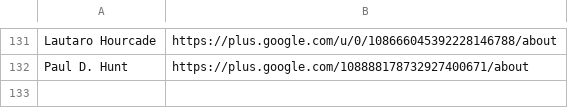
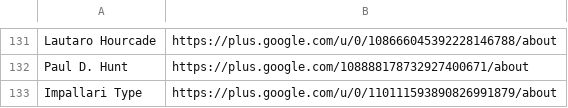
Before and after one commit to StudioCreate/googlefontdirectory-hg, a CSV file: designers/profiles.csv, drawn as a sheet; only a part is shown, gaps mark what is left out; the diff names each change by its address in the sheet, - before the commit and + after, or states it on an @@ line.

Commit message:
Updating designer for Cantora One

```diff
--- a/designers/profiles.csv
+++ b/designers/profiles.csv
+row 133: Impallari Type | https://plus.google.com/u/0/110111593890826991879/about
```
Also changed, not shown: 1 other file.
